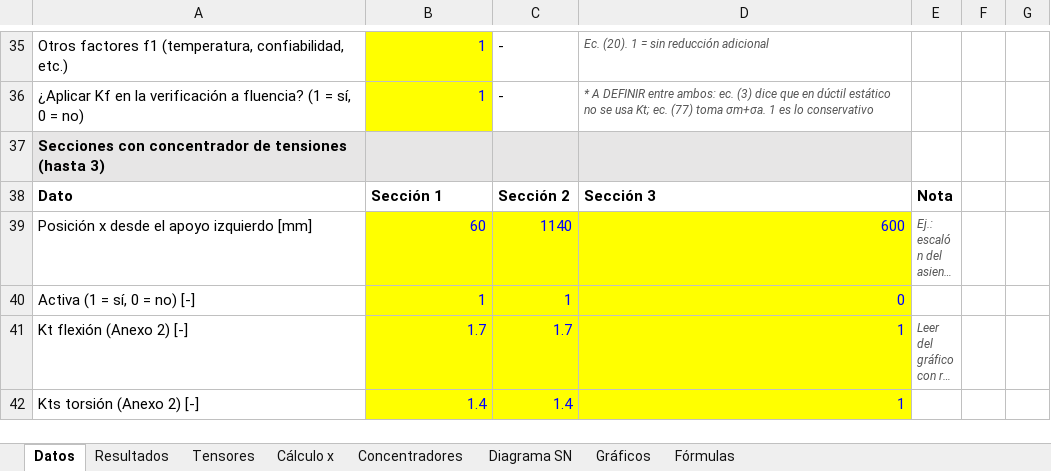
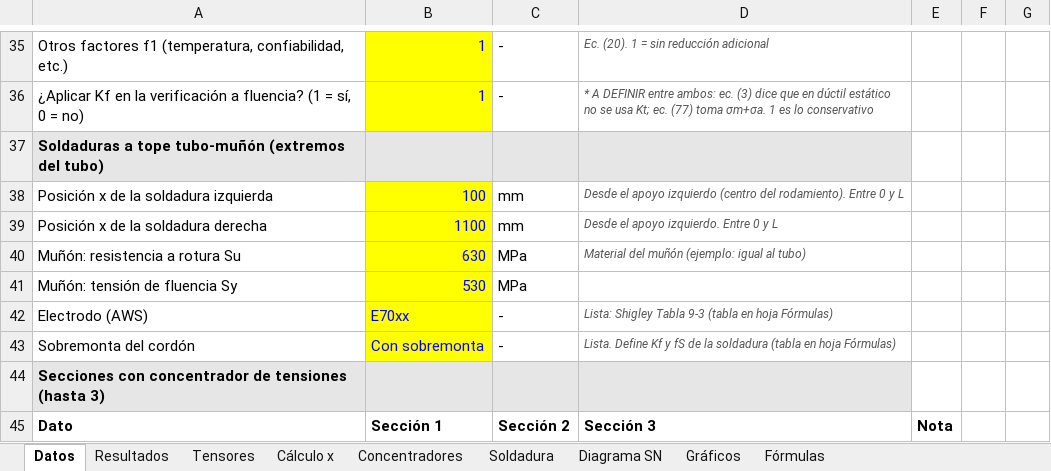
Before and after one commit to matiasacc/Rullo_PSV, an Excel workbook: planilla/Rullo_PSV_estatico_fatiga.xlsx, sheet Datos, drawn as a sheet; only a part is shown, gaps mark what is left out; the shorter side is filled out with more unchanged rows; long unchanged cells end in …; values as stored, in another font and other column widths than the file's, no borders; charts and pictures not drawn; the diff names each change by its address in the sheet, - before the commit and + after, or states it on an @@ line.

```diff
--- a/planilla/Rullo_PSV_estatico_fatiga.xlsx (sheet Datos)
+++ b/planilla/Rullo_PSV_estatico_fatiga.xlsx (sheet Datos)
+sheet tab: Soldadura
+row 37: Soldaduras a tope tubo-muñón (extremos del tubo)
+row 38: Posición x de la soldadura izquierda | 100 | mm | Desde el apoyo izquierdo (centro del rodamiento). Entre 0 y L
+row 39: Posición x de la soldadura derecha | 1100 | mm | Desde el apoyo izquierdo. Entre 0 y L
+row 40: Muñón: resistencia a rotura Su | 630 | MPa | Material del muñón (ejemplo: igual al tubo)
+row 41: Muñón: tensión de fluencia Sy | 530 | MPa
+row 42: Electrodo (AWS) | E70xx | - | Lista: Shigley Tabla 9-3 (tabla en hoja Fórmulas)
+row 43: Sobremonta del cordón | Con sobremonta | - | Lista. Define Kf y fS de la soldadura (tabla en hoja Fórmulas)
```
Also changed, not shown: sheet Resultados, sheet Fórmulas, formulas that keep their value, charts or pictures, 3 other files.
